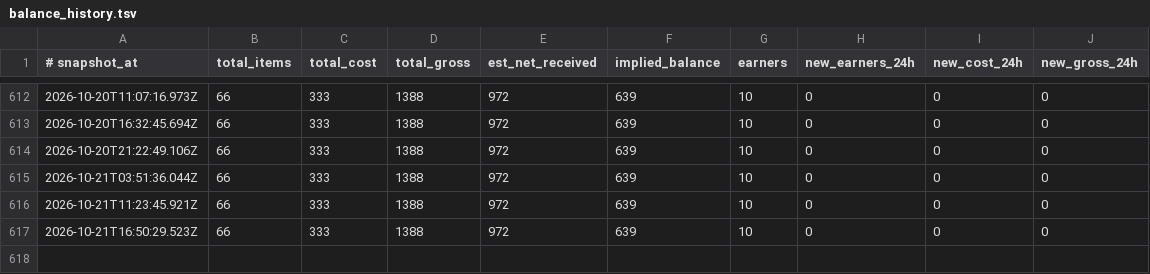
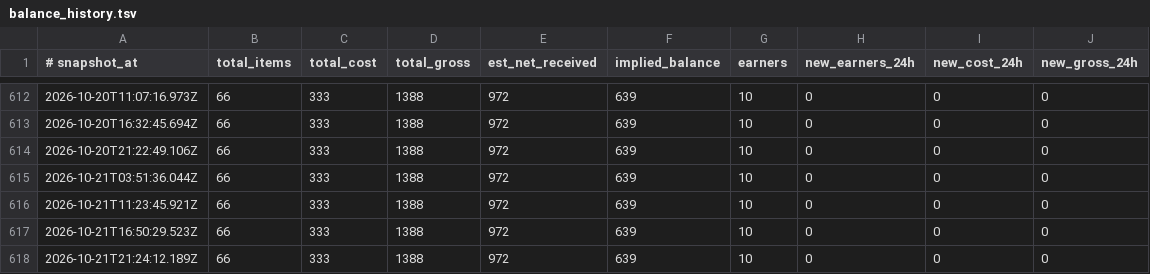
Before and after one commit to TheOnlyXic/sn-monetization-runtime, a TSV file: data/ledger/balance_history.tsv, drawn as a sheet; only a part is shown, gaps mark what is left out; the diff names each change by its address in the sheet, - before the commit and + after, or states it on an @@ line.

```diff
--- a/data/ledger/balance_history.tsv
+++ b/data/ledger/balance_history.tsv
+row 618: 2026-10-21T21:24:12.189Z | 66 | 333 | 1388 | 972 | 639 | 10 | 0 | 0 | 0
```
Also changed, not shown: data/ledger/2026-10-21.tsv, data/ledger/earnings_log.tsv, 1 other file.
